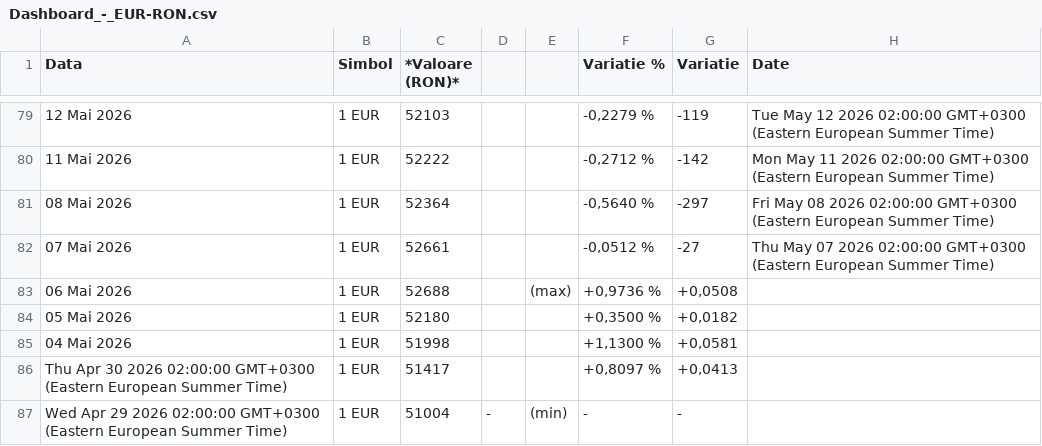
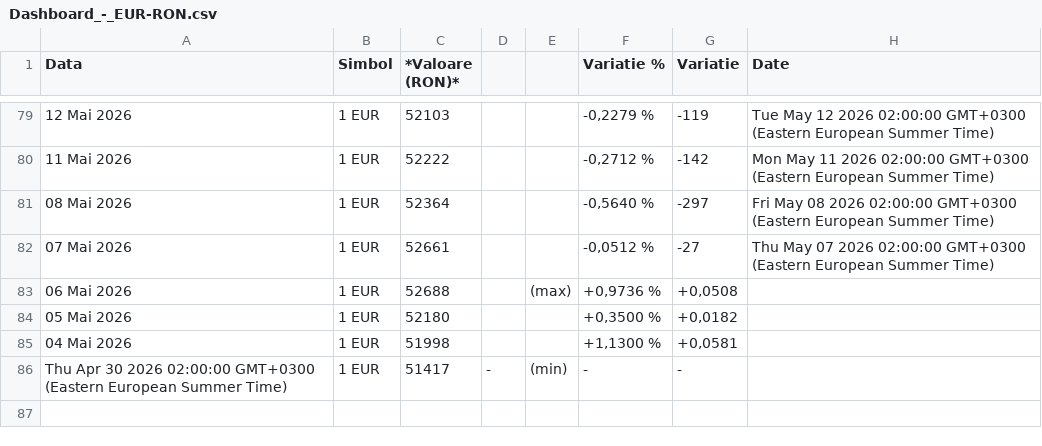
Before and after one commit to denesdata/roem, a CSV file: roem 2.0/Dashboard/Dashboard_-_EUR-RON.csv, drawn as a sheet; only a part is shown, gaps mark what is left out.

Commit message:
Add/Update roem 2.0/Dashboard/Dashboard_-_EUR-RON.csv

```diff
--- a/roem 2.0/Dashboard/Dashboard_-_EUR-RON.csv
+++ b/roem 2.0/Dashboard/Dashboard_-_EUR-RON.csv
@@ -85,3 +85,2 @@
 "04 Mai 2026","1 EUR","51998","","","+1,1300 %","+0,0581",""
-"Thu Apr 30 2026 02:00:00 GMT+0300 (Eastern European Summer Time)","1 EUR","51417","","","+0,8097 %","+0,0413",""
-"Wed Apr 29 2026 02:00:00 GMT+0300 (Eastern European Summer Time)","1 EUR","51004","-","(min)","-","-",""
+"Thu Apr 30 2026 02:00:00 GMT+0300 (Eastern European Summer Time)","1 EUR","51417","-","(min)","-","-",""
```
